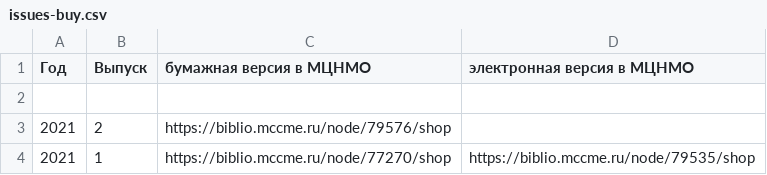
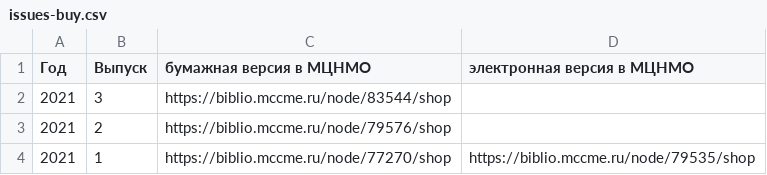
Before and after one commit to kvantik/hugo-kvantik, a CSV file: resources/csv/issues-buy.csv, drawn as a sheet; the diff names each change by its address in the sheet, - before the commit and + after, or states it on an @@ line.

```diff
--- a/resources/csv/issues-buy.csv
+++ b/resources/csv/issues-buy.csv
-row 2: (empty)
+row 2: 2021 | 3 | https://biblio.mccme.ru/node/83544/shop
```
Also changed, not shown: resources/csv/issues.csv, 1 other file.
